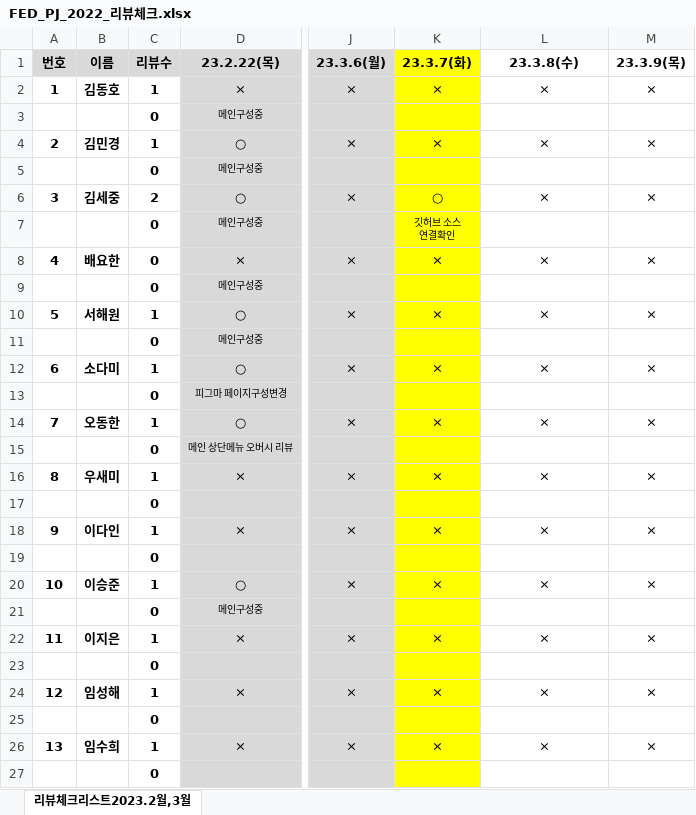
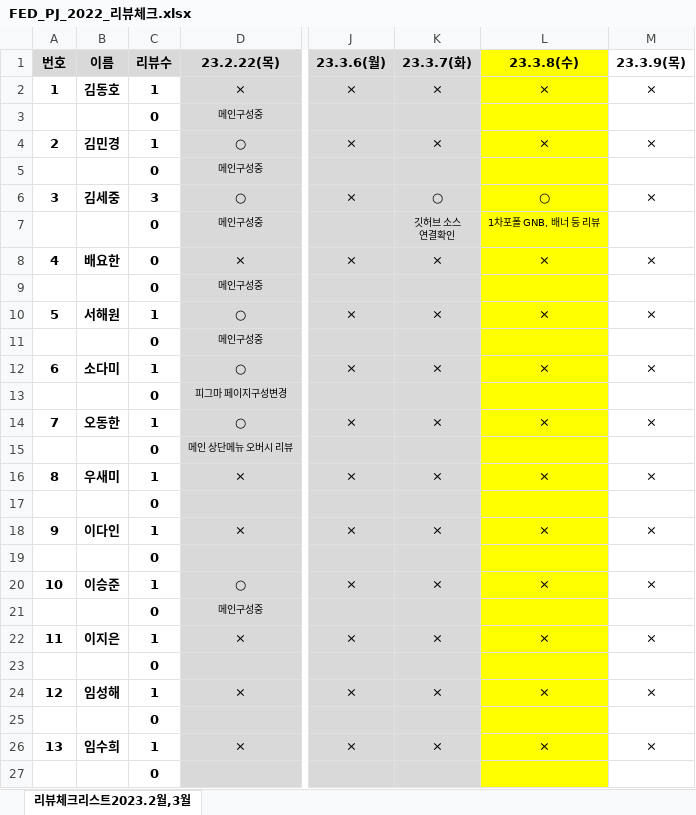
Before and after one commit to tombap8/FED-PJ-2022-tom, an Excel workbook: 000.커리큐럼/프로젝트관리/FED_PJ_2022_리뷰체크.xlsx, sheet 리뷰체크리스트2023.2월,3월, drawn as a sheet; only a part is shown, gaps mark what is left out; values as stored, in another font and other column widths than the file's, no borders; the diff covers the shown part only; the diff names each change by its address in the sheet, - before the commit and + after, or states it on an @@ line.

Commit message:
Update FED_PJ_2022_리뷰체크.xlsx

```diff
--- a/000.커리큐럼/프로젝트관리/FED_PJ_2022_리뷰체크.xlsx (sheet 리뷰체크리스트2023.2월,3월)
+++ b/000.커리큐럼/프로젝트관리/FED_PJ_2022_리뷰체크.xlsx (sheet 리뷰체크리스트2023.2월,3월)
-K1:K27 fill: #FFFF00
+K1:K27 fill: #D9D9D9
-L1:L27 fill: none
+L1:L27 fill: #FFFF00
-C6 (리뷰수): 2
+C6 (리뷰수): 3
-L6 (23.3.8(수)): ×
+L6 (23.3.8(수)): ○
-L7 (23.3.8(수)): (empty)
+L7 (23.3.8(수)): 1차포폴 GNB, 배너 등 리뷰
```
Also changed, not shown: 1 edited cell and cell formats elsewhere in this sheet.
